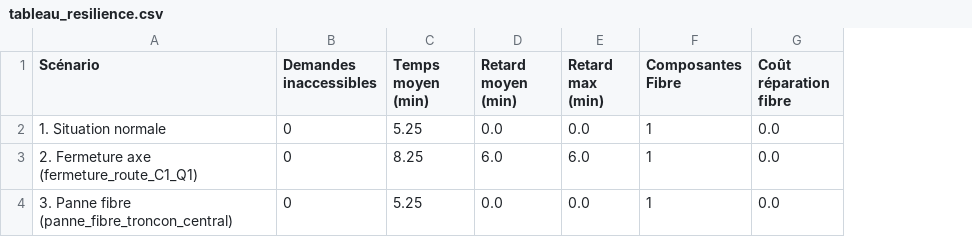
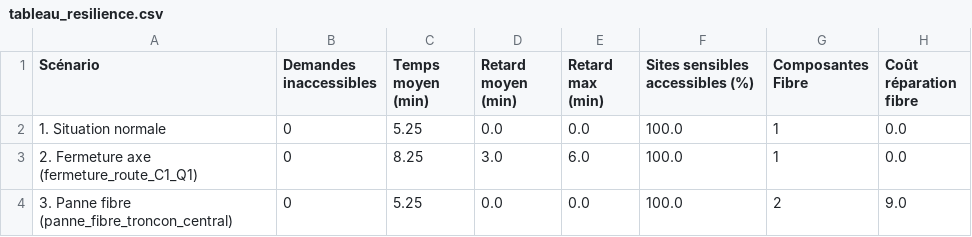
Before and after one commit to Kubus1811/projet_graph, a CSV file: resultats/tableau_resilience.csv, drawn as a sheet; addresses are those after the commit; the diff names each change by its address in the sheet, - before the commit and + after, or states it on an @@ line.

Commit message:
Partie C : fibre, circuits absorbants, benchmarks et site
- arbres.py : Union-Find, Kruskal, Prim, composantes, panne et
  raccordement d'un troncon ; les troncons fermes ou en travaux sont ignores
- absorbants.py : detection des circuits absorbants (super-source et
  diagonale de Floyd-Warshall), distances -inf
- benchmarks.py : protocole de mesure, graphiques et experience de localite
- indicateurs fibre du module 5 et nouvelles operations de la CLI
- site interactif : salle de crise, page routes de la partie B et recit
- jeux de test data/egalites et data/absorbants, tests pytest

```diff
--- a/resultats/tableau_resilience.csv
+++ b/resultats/tableau_resilience.csv
+column F (Sites sensibles accessibles (%)), rows 2-4: all 100.0
-D3 (Retard moyen (min)): 6.0
+D3 (Retard moyen (min)): 3.0
-G4 (Composantes Fibre): 1
+G4 (Composantes Fibre): 2
-H4 (Coût réparation fibre): 0.0
+H4 (Coût réparation fibre): 9.0
```
Also changed, not shown: 41 other files.
